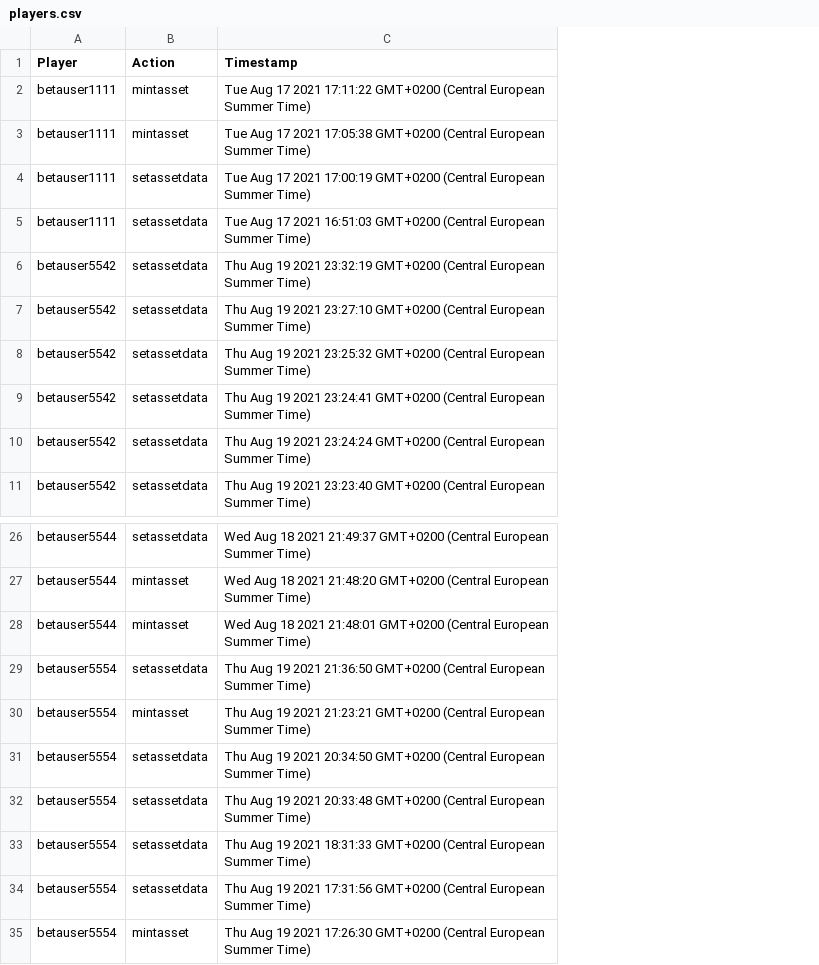
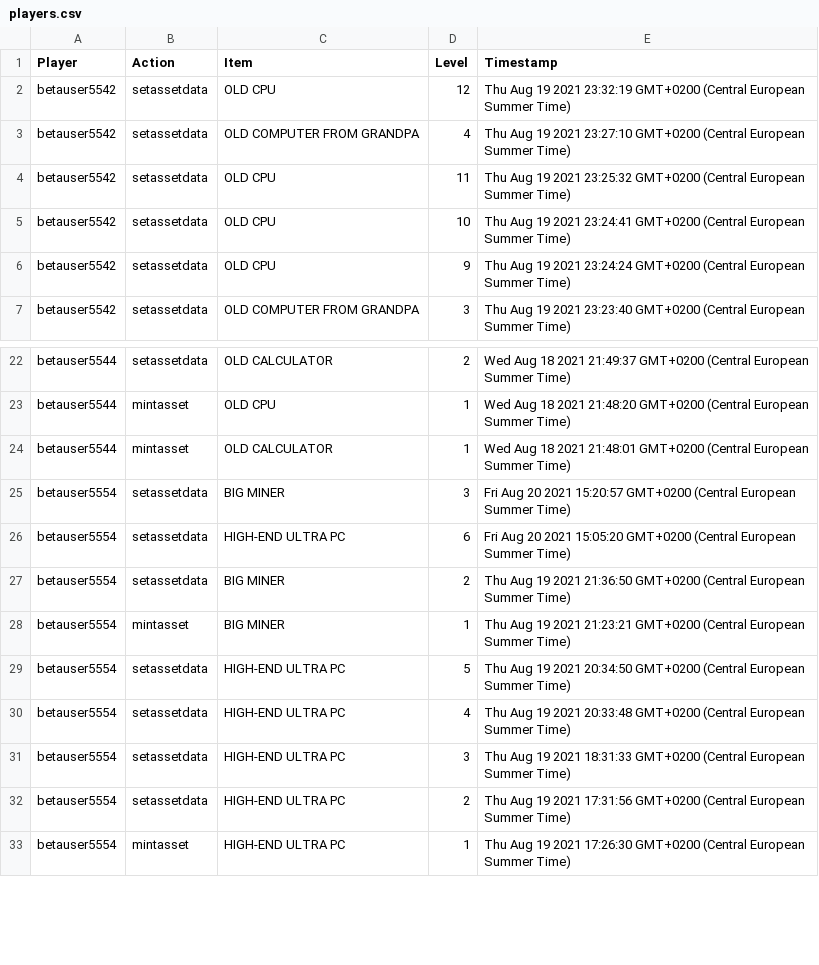
Before and after one commit to U-C-C-United-Crypto-Community/Satoshi-Clicker, a CSV file: analytics/players.csv, drawn as a sheet; only a part is shown, gaps mark what is left out; removed rows and columns are numbered as before the commit, all else as after; the diff covers the shown part only; the diff names each change by its address in the sheet, - before the commit and + after, or states it on an @@ line.

Commit message:
Namen der items eingefügt

```diff
--- a/analytics/players.csv
+++ b/analytics/players.csv
+column C (Item), rows 2-7: OLD CPU | OLD COMPUTER FROM GRANDPA | OLD CPU | OLD CPU | OLD CPU | OLD COMPUTER FROM GRANDPA; rows 22-24: OLD CALCULATOR | OLD CPU | OLD CALCULATOR; rows 27-33: BIG MINER | BIG MINER | HIGH-END ULTRA PC | HIGH-END ULTRA PC | HIGH-END ULTRA PC | HIGH-END ULTRA PC | HIGH-END ULTRA PC
+column D (Level), rows 2-7: 12 | 4 | 11 | 10 | 9 | 3; rows 22-24: 2 | 1 | 1; rows 27-33: 2 | 1 | 5 | 4 | 3 | 2 | 1
-row 2: betauser1111 | mintasset | Tue Aug 17 2021 17:11:22 GMT+0200 (Central European Summer Time)
-row 3: betauser1111 | mintasset | Tue Aug 17 2021 17:05:38 GMT+0200 (Central European Summer Time)
-row 4: betauser1111 | setassetdata | Tue Aug 17 2021 17:00:19 GMT+0200 (Central European Summer Time)
-row 5: betauser1111 | setassetdata | Tue Aug 17 2021 16:51:03 GMT+0200 (Central European Summer Time)
+row 25: betauser5554 | setassetdata | BIG MINER | 3 | Fri Aug 20 2021 15:20:57 GMT+0200 (Central European Summer Time)
+row 26: betauser5554 | setassetdata | HIGH-END ULTRA PC | 6 | Fri Aug 20 2021 15:05:20 GMT+0200 (Central European Summer Time)
```
Also changed, not shown: 31 removed rows elsewhere in this file, 1 other file.
